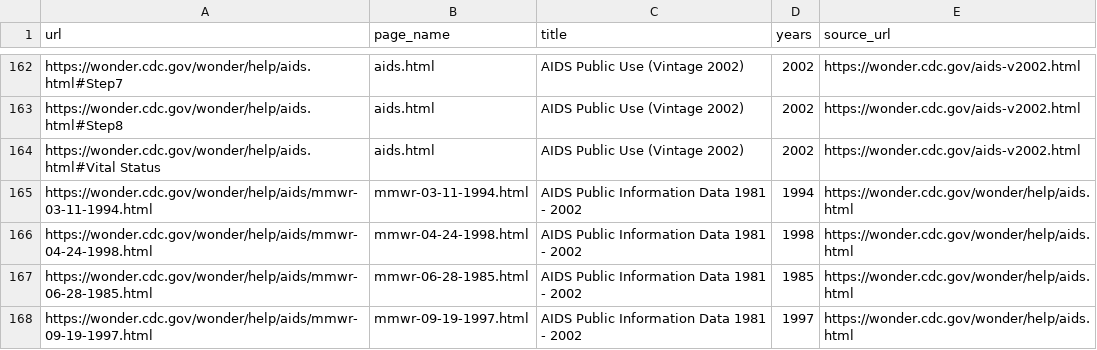
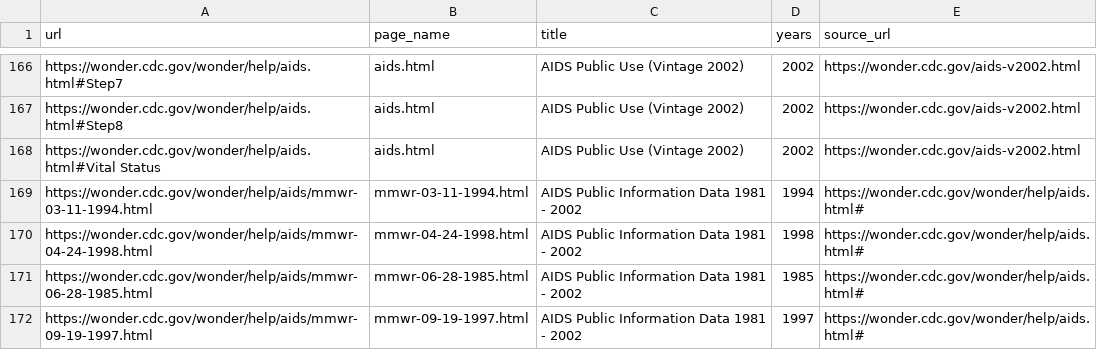
Before and after one commit to fartbagxp/health, a CSV file: data/raw/wonder/links.csv, drawn as a sheet; only a part is shown, gaps mark what is left out; the diff covers the shown part only.

```diff
--- a/data/raw/wonder/links.csv
+++ b/data/raw/wonder/links.csv
@@ -164,5 +168,5 @@ https://wonder.cdc.gov/wonder/help/aids.html#Step8,aids.html,AIDS Public Use (Vi
 https://wonder.cdc.gov/wonder/help/aids.html#Vital Status,aids.html,AIDS Public Use (Vintage 2002),2002,https://wonder.cdc.gov/aids-v2002.html
-https://wonder.cdc.gov/wonder/help/aids/mmwr-03-11-1994.html,mmwr-03-11-1994.html,AIDS Public Information Data 1981 - 2002,1994,https://wonder.cdc.gov/wonder/help/aids.html
-https://wonder.cdc.gov/wonder/help/aids/mmwr-04-24-1998.html,mmwr-04-24-1998.html,AIDS Public Information Data 1981 - 2002,1998,https://wonder.cdc.gov/wonder/help/aids.html
-https://wonder.cdc.gov/wonder/help/aids/mmwr-06-28-1985.html,mmwr-06-28-1985.html,AIDS Public Information Data 1981 - 2002,1985,https://wonder.cdc.gov/wonder/help/aids.html
-https://wonder.cdc.gov/wonder/help/aids/mmwr-09-19-1997.html,mmwr-09-19-1997.html,AIDS Public Information Data 1981 - 2002,1997,https://wonder.cdc.gov/wonder/help/aids.html
+https://wonder.cdc.gov/wonder/help/aids/mmwr-03-11-1994.html,mmwr-03-11-1994.html,AIDS Public Information Data 1981 - 2002,1994,https://wonder.cdc.gov/wonder/help/aids.html#
+https://wonder.cdc.gov/wonder/help/aids/mmwr-04-24-1998.html,mmwr-04-24-1998.html,AIDS Public Information Data 1981 - 2002,1998,https://wonder.cdc.gov/wonder/help/aids.html#
+https://wonder.cdc.gov/wonder/help/aids/mmwr-06-28-1985.html,mmwr-06-28-1985.html,AIDS Public Information Data 1981 - 2002,1985,https://wonder.cdc.gov/wonder/help/aids.html#
+https://wonder.cdc.gov/wonder/help/aids/mmwr-09-19-1997.html,mmwr-09-19-1997.html,AIDS Public Information Data 1981 - 2002,1997,https://wonder.cdc.gov/wonder/help/aids.html#
```
Also changed, not shown: 6 added rows and 15 edited cells elsewhere in this file, data/raw/wonder/dataset_map.csv, 40 other files.
